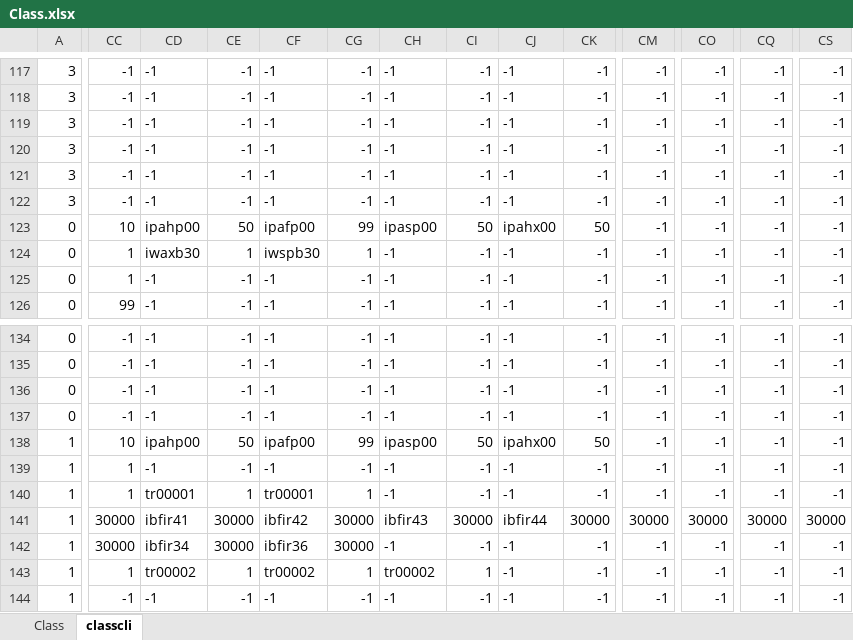
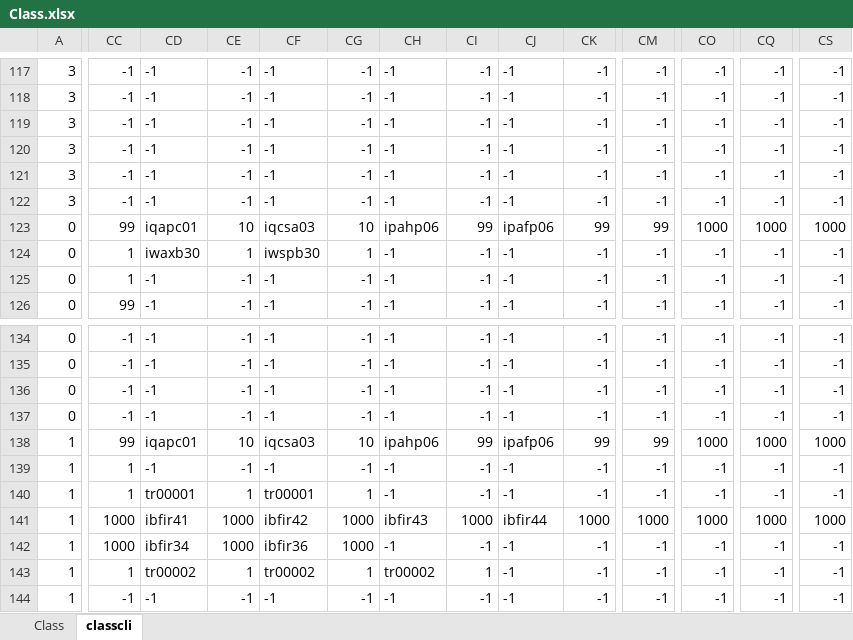
Before and after one commit to juangraydev/nexus-database, an Excel workbook: gu_in/Character.edf/Class.xlsx, sheet classcli, drawn as a sheet; only a part is shown, gaps mark what is left out; values as stored, in another font and other column widths than the file's, no borders; the diff covers the shown part only; the diff names each change by its address in the sheet, - before the commit and + after, or states it on an @@ line.

```diff
--- a/gu_in/Character.edf/Class.xlsx (sheet classcli)
+++ b/gu_in/Character.edf/Class.xlsx (sheet classcli)
-CC123: 10
+CC123: 99
-CD123: ipahp00
+CD123: iqapc01
-CE123: 50
+CE123: 10
-CF123: ipafp00
+CF123: iqcsa03
-CG123: 99
+CG123: 10
-CH123: ipasp00
+CH123: ipahp06
-CI123: 50
+CI123: 99
-CJ123: ipahx00
+CJ123: ipafp06
-CK123: 50
+CK123: 99
-CM123: -1
+CM123: 99
-CO123: -1
+CO123: 1000
-CQ123: -1
+CQ123: 1000
-CS123: -1
+CS123: 1000
-CC138: 10
+CC138: 99
-CD138: ipahp00
+CD138: iqapc01
-CE138: 50
+CE138: 10
-CF138: ipafp00
+CF138: iqcsa03
-CG138: 99
+CG138: 10
-CH138: ipasp00
+CH138: ipahp06
-CI138: 50
+CI138: 99
-CJ138: ipahx00
+CJ138: ipafp06
-CK138: 50
+CK138: 99
-CM138: -1
+CM138: 99
-CO138: -1
+CO138: 1000
-CQ138: -1
+CQ138: 1000
-CS138: -1
+CS138: 1000
-CC141:CC142: 30000
+CC141:CC142: 1000
-CE141:CE142: 30000
+CE141:CE142: 1000
-CG141:CG142: 30000
+CG141:CG142: 1000
-CI141: 30000
+CI141: 1000
-CK141: 30000
+CK141: 1000
-CM141: 30000
+CM141: 1000
-CO141: 30000
+CO141: 1000
-CQ141: 30000
+CQ141: 1000
-CS141: 30000
+CS141: 1000
```
Also changed, not shown: 150 edited cells elsewhere in this sheet, sheet Class, gu_in/Character.edf/Action.xlsx, gu_in/Character.edf/Exp.xlsx, 28 other files.
